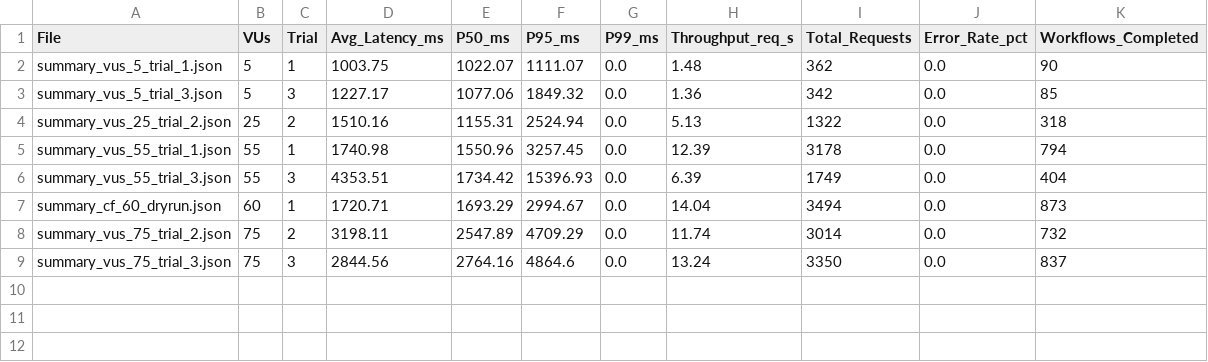
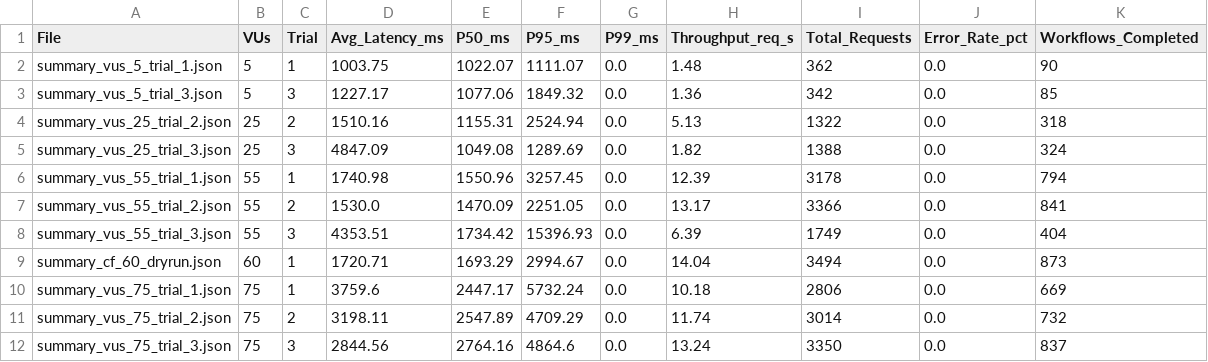
Before and after one commit to imperionite/sbims, a CSV file: k6/results/all_trials_raw.csv, drawn as a sheet.

```diff
--- a/k6/results/all_trials_raw.csv
+++ b/k6/results/all_trials_raw.csv
@@ -4,5 +4,8 @@ summary_vus_5_trial_3.json,5,3,1227.17,1077.06,1849.32,0.0,1.36,342,0.0,85
 summary_vus_25_trial_2.json,25,2,1510.16,1155.31,2524.94,0.0,5.13,1322,0.0,318
+summary_vus_25_trial_3.json,25,3,4847.09,1049.08,1289.69,0.0,1.82,1388,0.0,324
 summary_vus_55_trial_1.json,55,1,1740.98,1550.96,3257.45,0.0,12.39,3178,0.0,794
+summary_vus_55_trial_2.json,55,2,1530.0,1470.09,2251.05,0.0,13.17,3366,0.0,841
 summary_vus_55_trial_3.json,55,3,4353.51,1734.42,15396.93,0.0,6.39,1749,0.0,404
 summary_cf_60_dryrun.json,60,1,1720.71,1693.29,2994.67,0.0,14.04,3494,0.0,873
+summary_vus_75_trial_1.json,75,1,3759.6,2447.17,5732.24,0.0,10.18,2806,0.0,669
 summary_vus_75_trial_2.json,75,2,3198.11,2547.89,4709.29,0.0,11.74,3014,0.0,732
```
Also changed, not shown: k6/results/chapter4_summary.csv, 5 other files.
